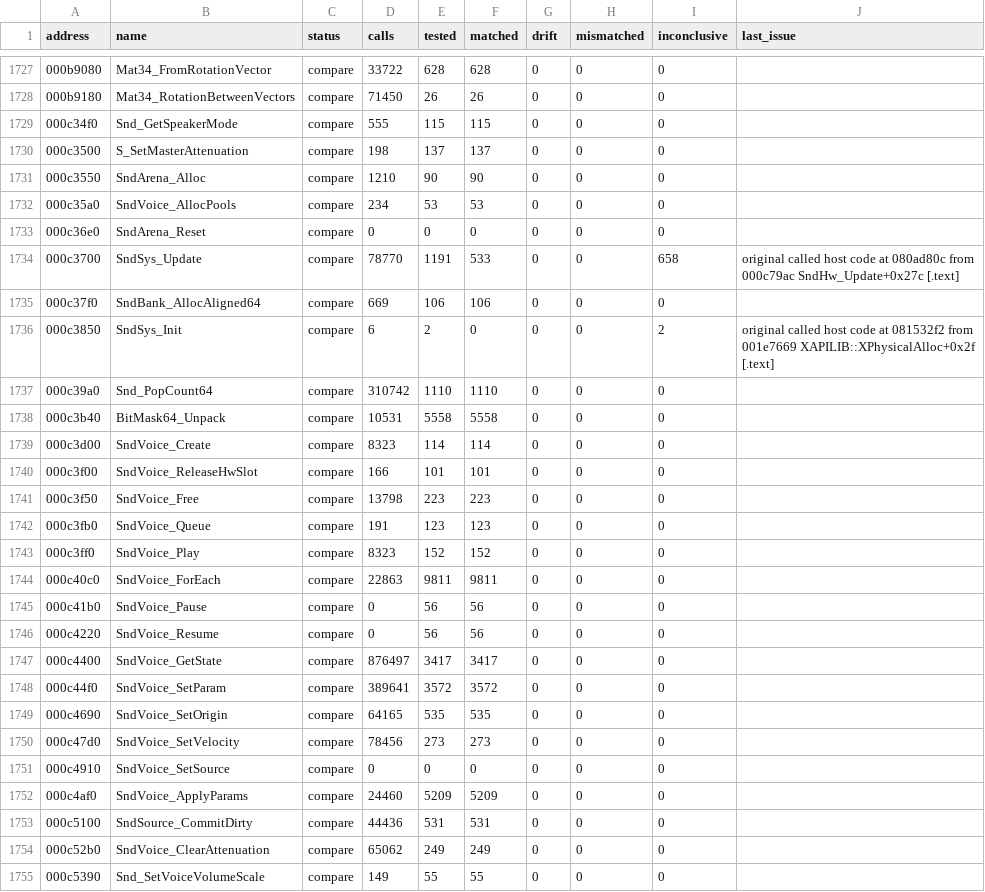
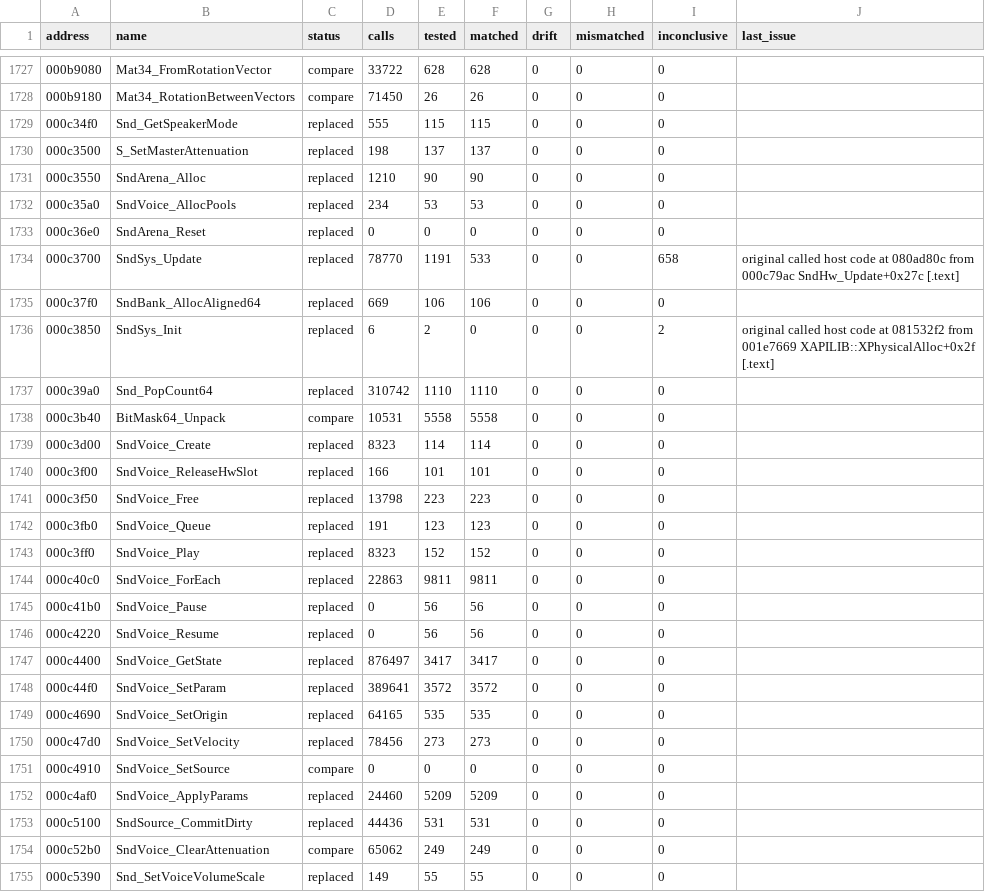
Before and after one commit to SmokeDoggy044/CoD2-BRO-Native-Loader, a CSV file: tools/data/functions.csv, drawn as a sheet; only a part is shown, gaps mark what is left out; the diff covers the shown part only.

```diff
--- a/tools/data/functions.csv
+++ b/tools/data/functions.csv
@@ -1728,28 +1728,28 @@ address,name,status,calls,tested,matched,drift,mismatched,inconclusive,last_issu
 000b9180,Mat34_RotationBetweenVectors,compare,71450,26,26,0,0,0,""
-000c34f0,Snd_GetSpeakerMode,compare,555,115,115,0,0,0,""
-000c3500,S_SetMasterAttenuation,compare,198,137,137,0,0,0,""
-000c3550,SndArena_Alloc,compare,1210,90,90,0,0,0,""
-000c35a0,SndVoice_AllocPools,compare,234,53,53,0,0,0,""
-000c36e0,SndArena_Reset,compare,0,0,0,0,0,0,""
-000c3700,SndSys_Update,compare,78770,1191,533,0,0,658,"original called host code at 080ad80c from 000c79ac SndHw_Update+0x27c [.text]"
-000c37f0,SndBank_AllocAligned64,compare,669,106,106,0,0,0,""
-000c3850,SndSys_Init,compare,6,2,0,0,0,2,"original called host code at 081532f2 from 001e7669 XAPILIB::XPhysicalAlloc+0x2f [.text]"
-000c39a0,Snd_PopCount64,compare,310742,1110,1110,0,0,0,""
+000c34f0,Snd_GetSpeakerMode,replaced,555,115,115,0,0,0,""
+000c3500,S_SetMasterAttenuation,replaced,198,137,137,0,0,0,""
+000c3550,SndArena_Alloc,replaced,1210,90,90,0,0,0,""
+000c35a0,SndVoice_AllocPools,replaced,234,53,53,0,0,0,""
+000c36e0,SndArena_Reset,replaced,0,0,0,0,0,0,""
+000c3700,SndSys_Update,replaced,78770,1191,533,0,0,658,"original called host code at 080ad80c from 000c79ac SndHw_Update+0x27c [.text]"
+000c37f0,SndBank_AllocAligned64,replaced,669,106,106,0,0,0,""
+000c3850,SndSys_Init,replaced,6,2,0,0,0,2,"original called host code at 081532f2 from 001e7669 XAPILIB::XPhysicalAlloc+0x2f [.text]"
+000c39a0,Snd_PopCount64,replaced,310742,1110,1110,0,0,0,""
 000c3b40,BitMask64_Unpack,compare,10531,5558,5558,0,0,0,""
-000c3d00,SndVoice_Create,compare,8323,114,114,0,0,0,""
-000c3f00,SndVoice_ReleaseHwSlot,compare,166,101,101,0,0,0,""
-000c3f50,SndVoice_Free,compare,13798,223,223,0,0,0,""
-000c3fb0,SndVoice_Queue,compare,191,123,123,0,0,0,""
-000c3ff0,SndVoice_Play,compare,8323,152,152,0,0,0,""
-000c40c0,SndVoice_ForEach,compare,22863,9811,9811,0,0,0,""
-000c41b0,SndVoice_Pause,compare,0,56,56,0,0,0,""
-000c4220,SndVoice_Resume,compare,0,56,56,0,0,0,""
-000c4400,SndVoice_GetState,compare,876497,3417,3417,0,0,0,""
-000c44f0,SndVoice_SetParam,compare,389641,3572,3572,0,0,0,""
-000c4690,SndVoice_SetOrigin,compare,64165,535,535,0,0,0,""
-000c47d0,SndVoice_SetVelocity,compare,78456,273,273,0,0,0,""
+000c3d00,SndVoice_Create,replaced,8323,114,114,0,0,0,""
+000c3f00,SndVoice_ReleaseHwSlot,replaced,166,101,101,0,0,0,""
+000c3f50,SndVoice_Free,replaced,13798,223,223,0,0,0,""
+000c3fb0,SndVoice_Queue,replaced,191,123,123,0,0,0,""
+000c3ff0,SndVoice_Play,replaced,8323,152,152,0,0,0,""
+000c40c0,SndVoice_ForEach,replaced,22863,9811,9811,0,0,0,""
+000c41b0,SndVoice_Pause,replaced,0,56,56,0,0,0,""
+000c4220,SndVoice_Resume,replaced,0,56,56,0,0,0,""
+000c4400,SndVoice_GetState,replaced,876497,3417,3417,0,0,0,""
+000c44f0,SndVoice_SetParam,replaced,389641,3572,3572,0,0,0,""
+000c4690,SndVoice_SetOrigin,replaced,64165,535,535,0,0,0,""
+000c47d0,SndVoice_SetVelocity,replaced,78456,273,273,0,0,0,""
 000c4910,SndVoice_SetSource,compare,0,0,0,0,0,0,""
-000c4af0,SndVoice_ApplyParams,compare,24460,5209,5209,0,0,0,""
-000c5100,SndSource_CommitDirty,compare,44436,531,531,0,0,0,""
+000c4af0,SndVoice_ApplyParams,replaced,24460,5209,5209,0,0,0,""
+000c5100,SndSource_CommitDirty,replaced,44436,531,531,0,0,0,""
 000c52b0,SndVoice_ClearAttenuation,compare,65062,249,249,0,0,0,""
-000c5390,Snd_SetVoiceVolumeScale,compare,149,55,55,0,0,0,""
+000c5390,Snd_SetVoiceVolumeScale,replaced,149,55,55,0,0,0,""
```
Also changed, not shown: 108 edited cells elsewhere in this file, tools/data/progress.csv, 2 other files.
